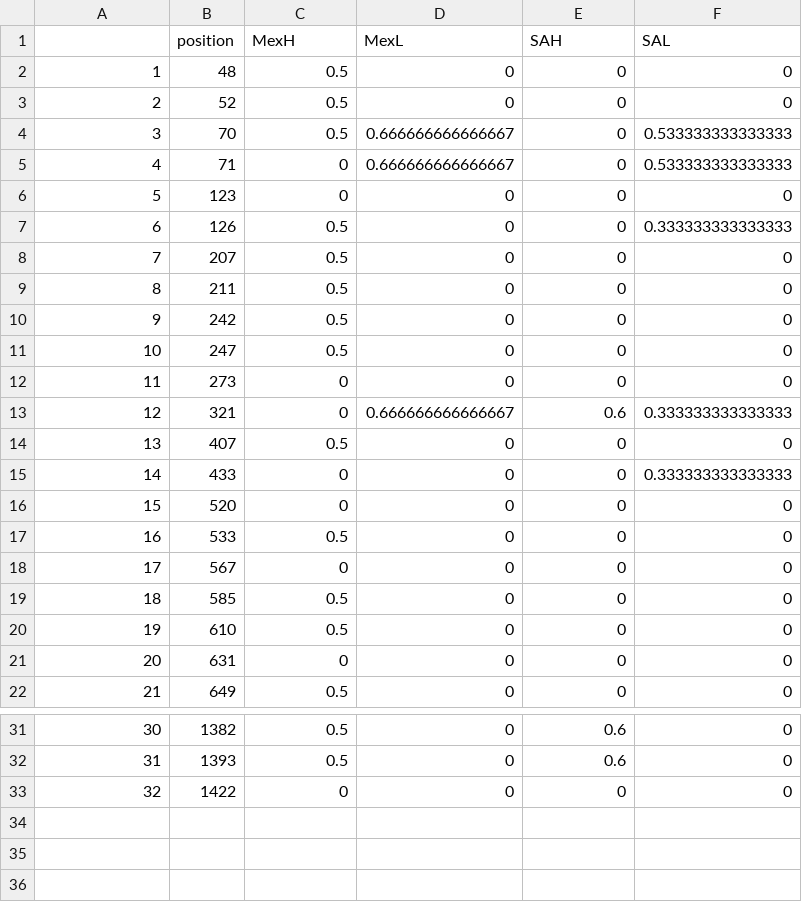
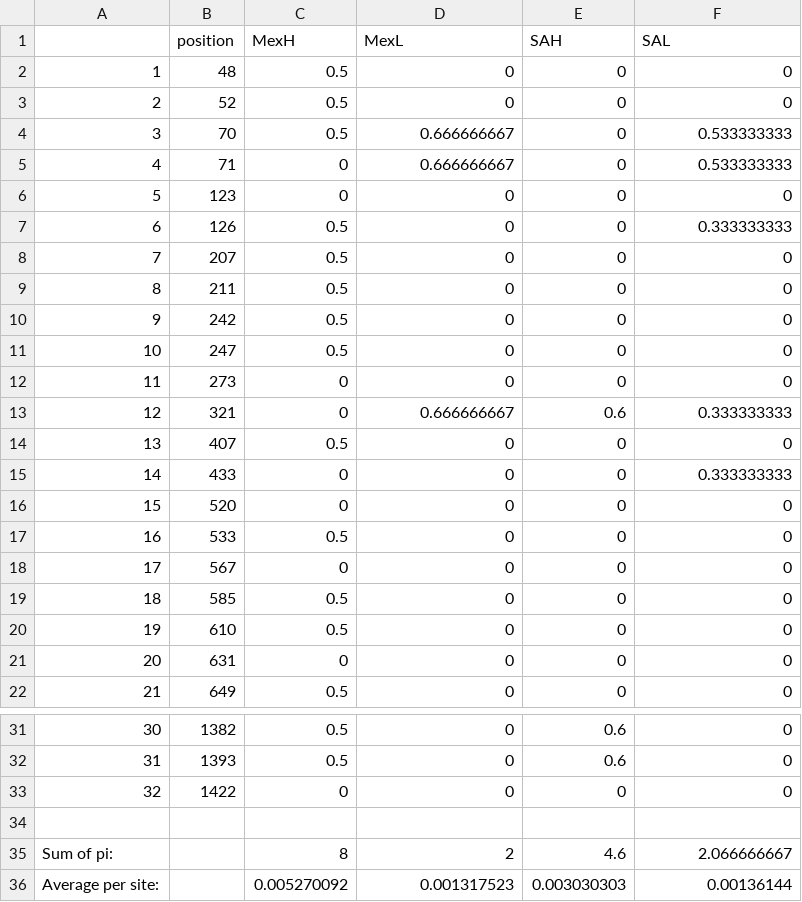
Before and after one commit to sawers-rellan-labs/High-PC1-paper, a CSV file: data_code/data/Supp_fig6/PLA_cds.csv, drawn as a sheet; only a part is shown, gaps mark what is left out; the diff names each change by its address in the sheet, - before the commit and + after, or states it on an @@ line.

```diff
--- a/data_code/data/Supp_fig6/PLA_cds.csv
+++ b/data_code/data/Supp_fig6/PLA_cds.csv
-D4:D5 (MexL): 0.666666666666667
+D4:D5 (MexL): 0.666666667
-F4:F5 (SAL): 0.533333333333333
+F4:F5 (SAL): 0.533333333
-F7 (SAL): 0.333333333333333
+F7 (SAL): 0.333333333
-D13 (MexL): 0.666666666666667
+D13 (MexL): 0.666666667
-F13 (SAL): 0.333333333333333
+F13 (SAL): 0.333333333
-F15 (SAL): 0.333333333333333
+F15 (SAL): 0.333333333
+row 34: (empty)
+row 35: Sum of pi: |  | 8 | 2 | 4.6 | 2.066666667
+row 36: Average per site: |  | 0.005270092 | 0.001317523 | 0.003030303 | 0.00136144
```
Also changed, not shown: data_code/data/Supp_fig6/PLA_promoter.csv, 28 other files.
